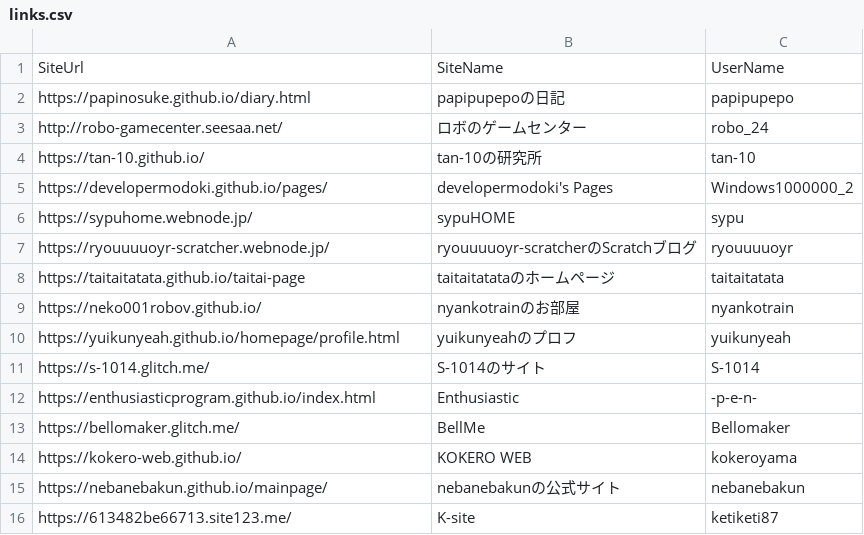
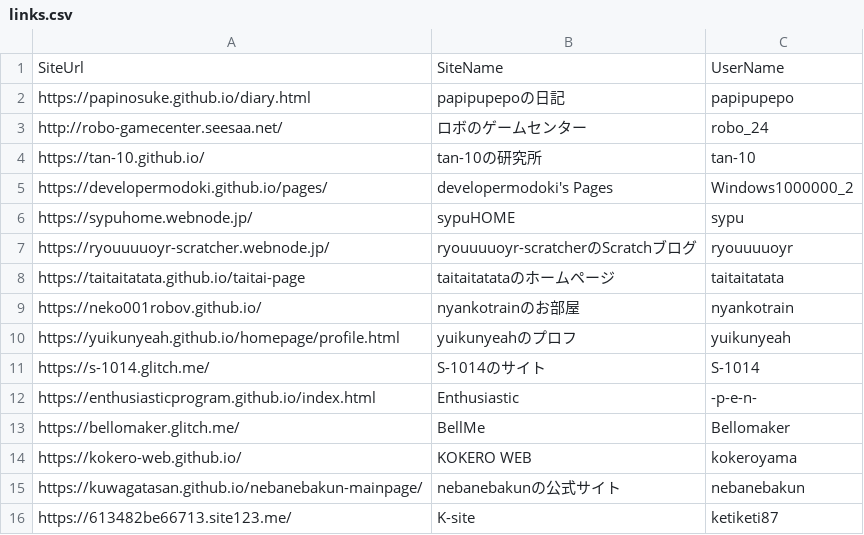
Before and after one commit to Poteto143/Poteto143s_diary, a CSV file: _data/links.csv, drawn as a sheet.

Commit message:
Revert "nebanebakunさんの相互リンクを更新"
This reverts commit 6d89991e5ad28232b1589ae06662a6ec352fbdc0.

```diff
--- a/_data/links.csv
+++ b/_data/links.csv
@@ -14,3 +14,3 @@ https://bellomaker.glitch.me/,BellMe,Bellomaker
 https://kokero-web.github.io/,KOKERO WEB,kokeroyama
-https://nebanebakun.github.io/mainpage/,nebanebakunの公式サイト,nebanebakun
+https://kuwagatasan.github.io/nebanebakun-mainpage/,nebanebakunの公式サイト,nebanebakun
 https://613482be66713.site123.me/,K-site,ketiketi87
```
Also changed, not shown: 1 other file.
